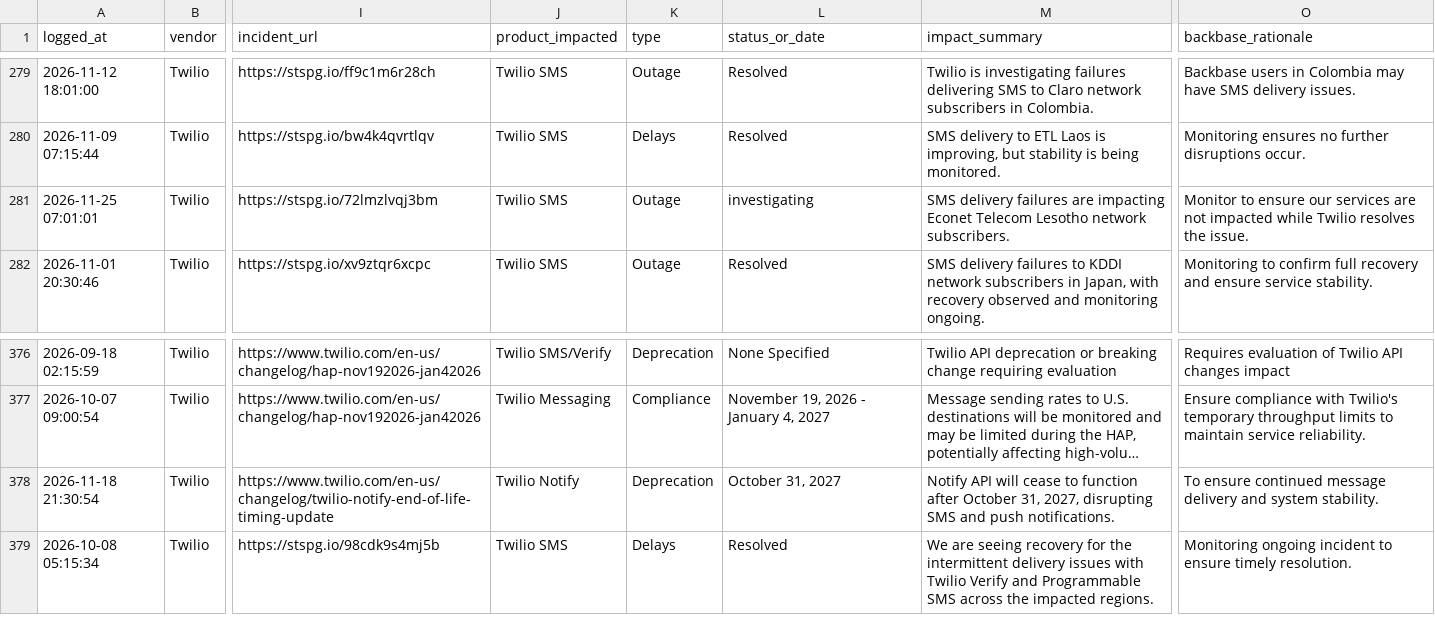
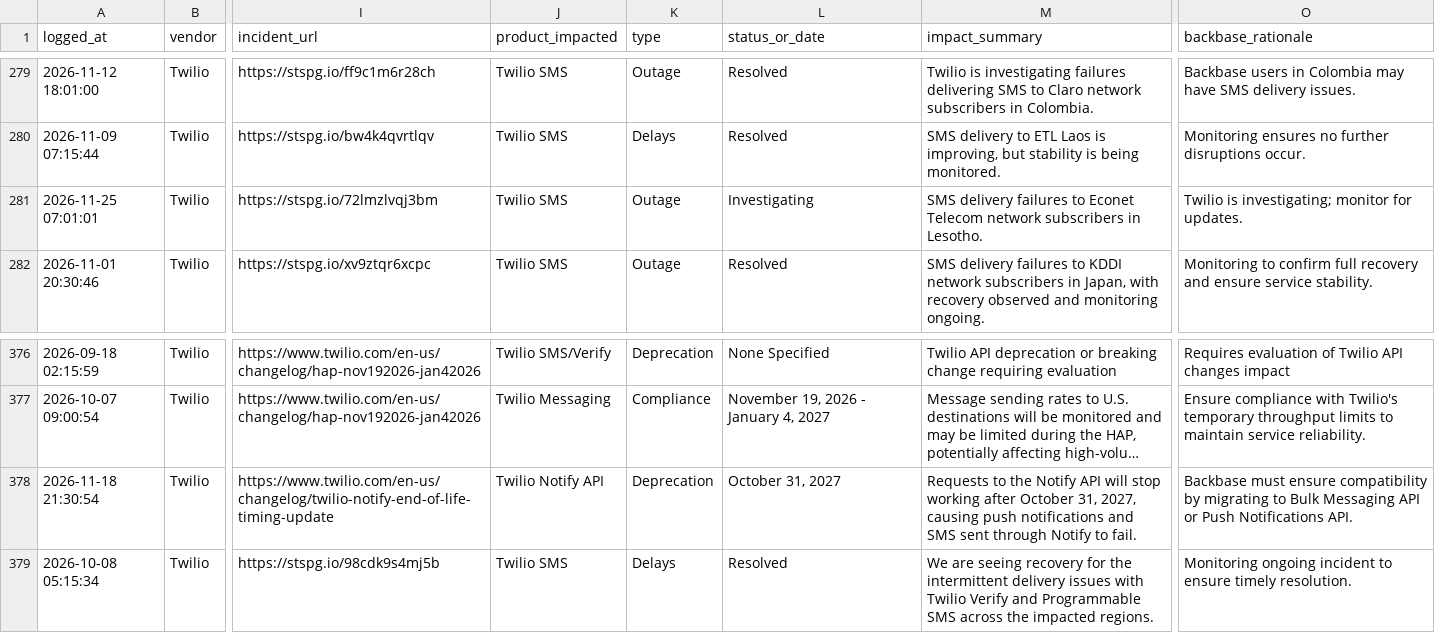
Before and after one commit to abhishek883388/ai_watch_marketplace, a CSV file: watch_agent_alerts.csv, drawn as a sheet; only a part is shown, gaps mark what is left out; long unchanged cells end in …; the diff names each change by its address in the sheet, - before the commit and + after, or states it on an @@ line.

```diff
--- a/watch_agent_alerts.csv
+++ b/watch_agent_alerts.csv
-L281 (status_or_date): investigating
+L281 (status_or_date): Investigating
-M281 (impact_summary): …delivery failures are impacting Econet Telecom Lesotho network subscribers.
+M281 (impact_summary): …delivery failures to Econet Telecom network subscribers in Lesotho.
-O281 (backbase_rationale): Monitor to ensure our services are not impacted while Twilio resolves the issue.
+O281 (backbase_rationale): Twilio is investigating; monitor for updates.
-J378 (product_impacted): Twilio Notify
+J378 (product_impacted): Twilio Notify API
-M378 (impact_summary): Notify API will cease to function after October 31, 2027, disrupting SMS and push notifications.
+M378 (impact_summary): Requests to the Notify API will stop working after October 31, 2027, causing push notifications and SMS sent through Notify to fail.
-O378 (backbase_rationale): To ensure continued message delivery and system stability.
+O378 (backbase_rationale): Backbase must ensure compatibility by migrating to Bulk Messaging API or Push Notifications API.
```
Also changed, not shown: zendesk_watch_agent_alerts.csv.
